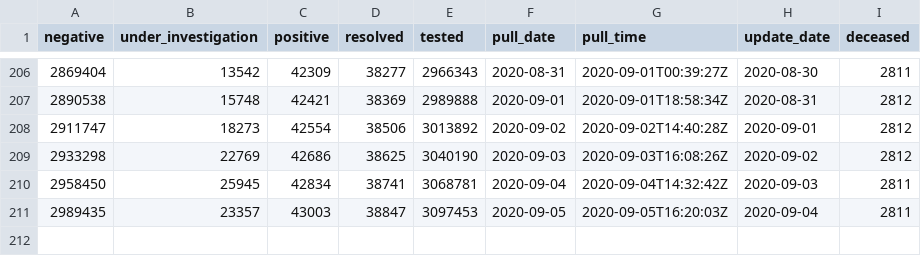
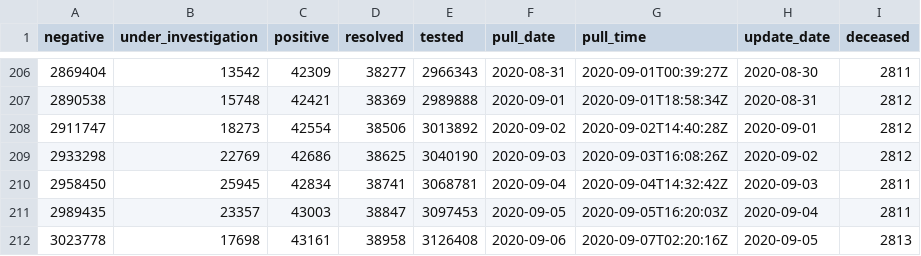
Before and after one commit to goodnewz/ncov2019-ontario-data, a CSV file: daily_ts.csv, drawn as a sheet; only a part is shown, gaps mark what is left out; the diff names each change by its address in the sheet, - before the commit and + after, or states it on an @@ line.

Commit message:
Adding data and graphs up to September 5, 2020

```diff
--- a/daily_ts.csv
+++ b/daily_ts.csv
+row 212: 3023778 | 17698 | 43161 | 38958 | 3126408 | 2020-09-06 | 2020-09-07T02:20:16Z | 2020-09-05 | 2813
```
Also changed, not shown: 5 other files.
